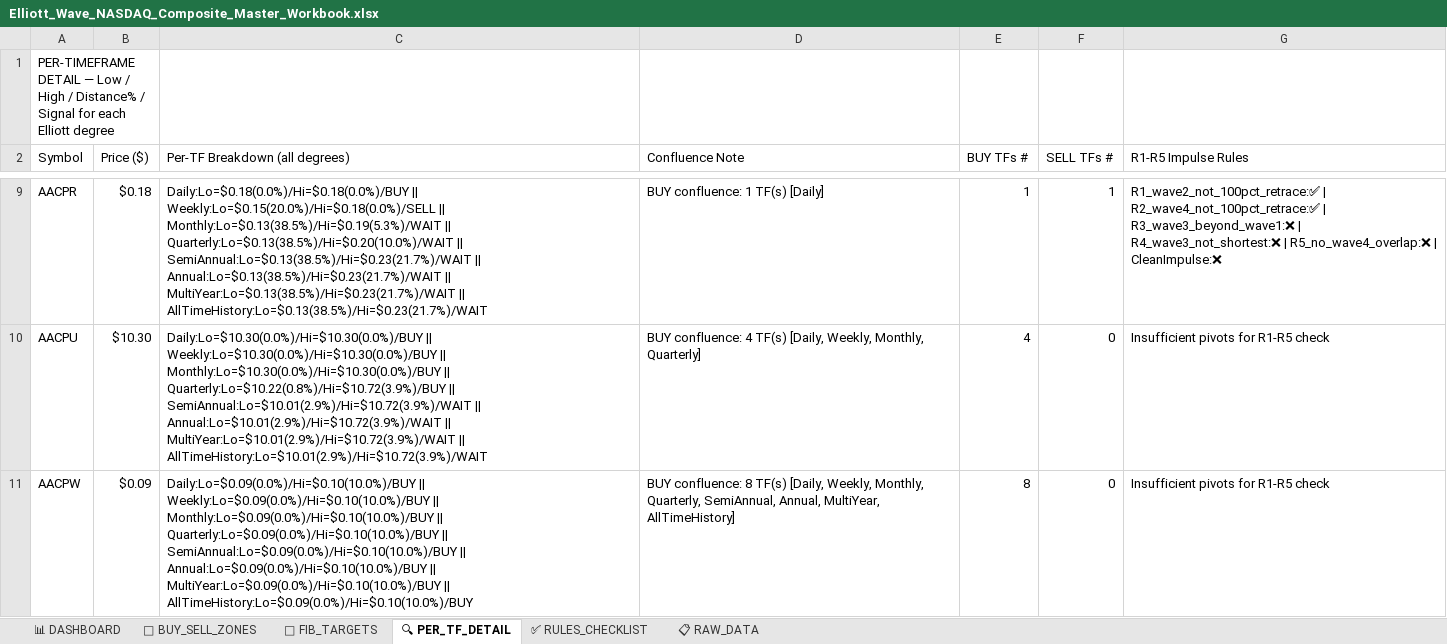
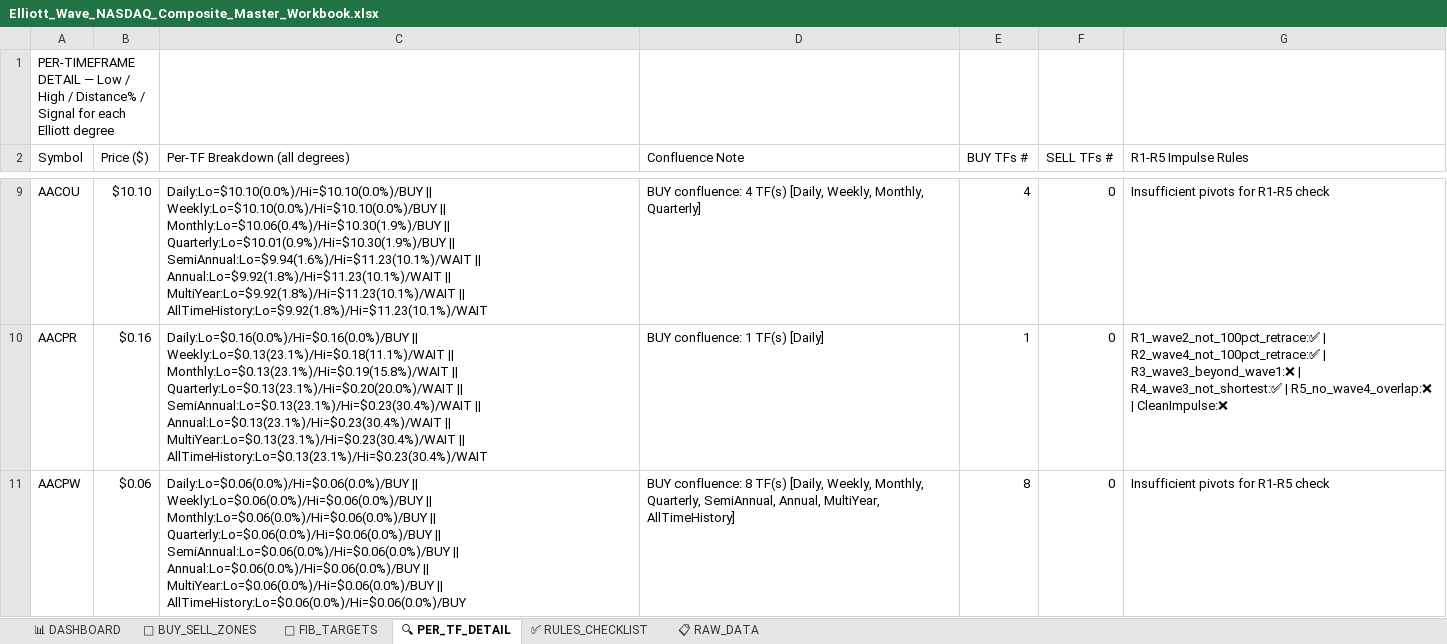
Before and after one commit to soumyabandi252/ElliottWaveApp3, an Excel workbook: Elliott_Wave_NASDAQ_Composite_Master_Workbook.xlsx, sheet 🔍 PER_TF_DETAIL, drawn as a sheet; only a part is shown, gaps mark what is left out; values as stored, in another font and other column widths than the file's, no cell formats; removed rows and columns are numbered as before the commit, all else as after; the diff covers the shown part only; the diff names each change by its address in the sheet, - before the commit and + after, or states it on an @@ line.

```diff
--- a/Elliott_Wave_NASDAQ_Composite_Master_Workbook.xlsx (sheet 🔍 PER_TF_DETAIL)
+++ b/Elliott_Wave_NASDAQ_Composite_Master_Workbook.xlsx (sheet 🔍 PER_TF_DETAIL)
+row 9: AACOU | $10.10 | Daily:Lo=$10.10(0.0%)/Hi=$10.10(0.0%)/BUY || Weekly:Lo=$10.10(0.0%)/Hi=$10.10(0.0%)/BUY || Monthly:Lo=$10.06(0.4%)/Hi=$10.30(1.9%)/BUY || Quarterly:Lo=$10.01(0.9%)/Hi=$10.30(1.9%)/BUY || SemiAnnual:Lo=$9.94(1.6%)/Hi=$11.23(10.1%)/WAIT || Annual:Lo=$9.92(1.8%)/Hi=$11.23(10.1%)/WAIT || MultiYear:Lo=$9.92(1.8%)/Hi=$11.23(10.1%)/WAIT || AllTimeHistory:Lo=$9.92(1.8%)/Hi=$11.23(10.1%)/WAIT | BUY confluence: 4 TF(s) [Daily, Weekly, Monthly, Quarterly] | 4 | 0 | Insufficient pivots for R1-R5 check
-B10 (Price ($)): $0.18
+B10 (Price ($)): $0.16
-C10 (Per-TF Breakdown (all degrees)): Daily:Lo=$0.18(0.0%)/Hi=$0.18(0.0%)/BUY || Weekly:Lo=$0.15(20.0%)/Hi=$0.18(0.0%)/SELL || Monthly:Lo=$0.13(38.5%)/Hi=$0.19(5.3%)/WAIT || Quarterly:Lo=$0.13(38.5%)/Hi=$0.20(10.0%)/WAIT || SemiAnnual:Lo=$0.13(38.5%)/Hi=$0.23(21.7%)/WAIT || Annual:Lo=$0.13(38.5%)/Hi=$0.23(21.7%)/WAIT || MultiYear:Lo=$0.13(38.5%)/Hi=$0.23(21.7%)/WAIT || AllTimeHistory:Lo=$0.13(38.5%)/Hi=$0.23(21.7%)/WAIT
+C10 (Per-TF Breakdown (all degrees)): Daily:Lo=$0.16(0.0%)/Hi=$0.16(0.0%)/BUY || Weekly:Lo=$0.13(23.1%)/Hi=$0.18(11.1%)/WAIT || Monthly:Lo=$0.13(23.1%)/Hi=$0.19(15.8%)/WAIT || Quarterly:Lo=$0.13(23.1%)/Hi=$0.20(20.0%)/WAIT || SemiAnnual:Lo=$0.13(23.1%)/Hi=$0.23(30.4%)/WAIT || Annual:Lo=$0.13(23.1%)/Hi=$0.23(30.4%)/WAIT || MultiYear:Lo=$0.13(23.1%)/Hi=$0.23(30.4%)/WAIT || AllTimeHistory:Lo=$0.13(23.1%)/Hi=$0.23(30.4%)/WAIT
-F10 (SELL TFs #): 1
+F10 (SELL TFs #): 0
-G10 (R1-R5 Impulse Rules): …R3_wave3_beyond_wave1:❌ | R4_wave3_not_shortest:❌ | R5_no_wave4_overlap:❌…
+G10 (R1-R5 Impulse Rules): …R3_wave3_beyond_wave1:❌ | R4_wave3_not_shortest:✅ | R5_no_wave4_overlap:❌…
-row 10: AACPU | $10.30 | Daily:Lo=$10.30(0.0%)/Hi=$10.30(0.0%)/BUY || Weekly:Lo=$10.30(0.0%)/Hi=$10.30(0.0%)/BUY || Monthly:Lo=$10.30(0.0%)/Hi=$10.30(0.0%)/BUY || Quarterly:Lo=$10.22(0.8%)/Hi=$10.72(3.9%)/BUY || SemiAnnual:Lo=$10.01(2.9%)/Hi=$10.72(3.9%)/WAIT || Annual:Lo=$10.01(2.9%)/Hi=$10.72(3.9%)/WAIT || MultiYear:Lo=$10.01(2.9%)/Hi=$10.72(3.9%)/WAIT || AllTimeHistory:Lo=$10.01(2.9%)/Hi=$10.72(3.9%)/WAIT | BUY confluence: 4 TF(s) [Daily, Weekly, Monthly, Quarterly] | 4 | 0 | Insufficient pivots for R1-R5 check
-B11 (Price ($)): $0.09
+B11 (Price ($)): $0.06
-C11 (Per-TF Breakdown (all degrees)): Daily:Lo=$0.09(0.0%)/Hi=$0.10(10.0%)/BUY || Weekly:Lo=$0.09(0.0%)/Hi=$0.10(10.0%)/BUY || Monthly:Lo=$0.09(0.0%)/Hi=$0.10(10.0%)/BUY || Quarterly:Lo=$0.09(0.0%)/Hi=$0.10(10.0%)/BUY || SemiAnnual:Lo=$0.09(0.0%)/Hi=$0.10(10.0%)/BUY || Annual:Lo=$0.09(0.0%)/Hi=$0.10(10.0%)/BUY || MultiYear:Lo=$0.09(0.0%)/Hi=$0.10(10.0%)/BUY || AllTimeHistory:Lo=$0.09(0.0%)/Hi=$0.10(10.0%)/BUY
+C11 (Per-TF Breakdown (all degrees)): Daily:Lo=$0.06(0.0%)/Hi=$0.06(0.0%)/BUY || Weekly:Lo=$0.06(0.0%)/Hi=$0.06(0.0%)/BUY || Monthly:Lo=$0.06(0.0%)/Hi=$0.06(0.0%)/BUY || Quarterly:Lo=$0.06(0.0%)/Hi=$0.06(0.0%)/BUY || SemiAnnual:Lo=$0.06(0.0%)/Hi=$0.06(0.0%)/BUY || Annual:Lo=$0.06(0.0%)/Hi=$0.06(0.0%)/BUY || MultiYear:Lo=$0.06(0.0%)/Hi=$0.06(0.0%)/BUY || AllTimeHistory:Lo=$0.06(0.0%)/Hi=$0.06(0.0%)/BUY
```
Also changed, not shown: 68 added rows, 68 removed rows and 578 edited cells elsewhere in this sheet, sheet 📋 RAW_DATA, sheet 📐 FIB_TARGETS, sheet 📊 DASHBOARD, sheet 🎯 BUY_SELL_ZONES, cell formats.
